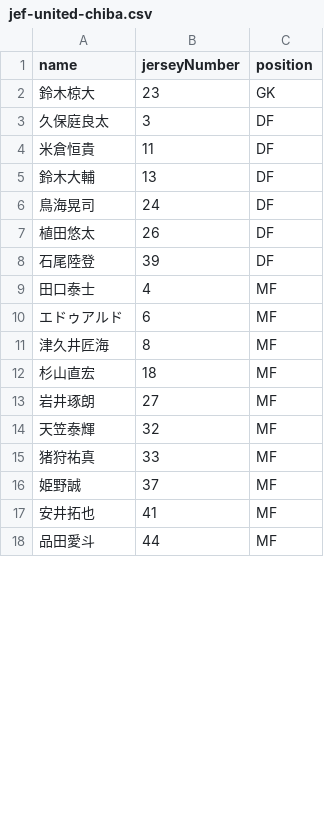
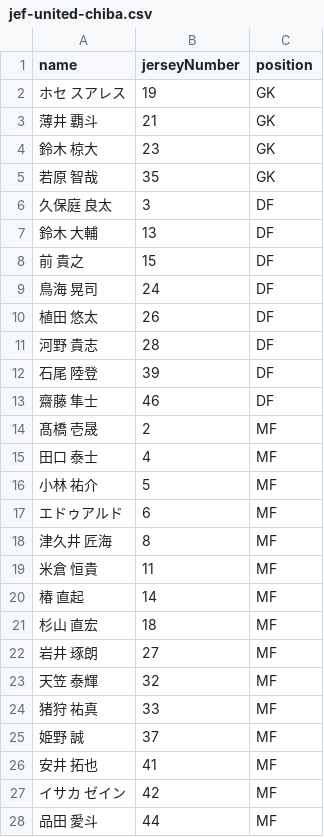
Before and after one commit to ussy2178/MatchPad, a CSV file: data/players/jef-united-chiba.csv, drawn as a sheet; only a part is shown; the diff covers the shown part only.

```diff
--- a/data/players/jef-united-chiba.csv
+++ b/data/players/jef-united-chiba.csv
@@ -1,18 +1,28 @@
 name,jerseyNumber,position
-鈴木椋大,23,GK
-久保庭良太,3,DF
-米倉恒貴,11,DF
-鈴木大輔,13,DF
-鳥海晃司,24,DF
-植田悠太,26,DF
-石尾陸登,39,DF
-田口泰士,4,MF
+ホセ スアレス,19,GK
+薄井 覇斗,21,GK
+鈴木 椋大,23,GK
+若原 智哉,35,GK
+久保庭 良太,3,DF
+鈴木 大輔,13,DF
+前 貴之,15,DF
+鳥海 晃司,24,DF
+植田 悠太,26,DF
+河野 貴志,28,DF
+石尾 陸登,39,DF
+齋藤 隼士,46,DF
+髙橋 壱晟,2,MF
+田口 泰士,4,MF
+小林 祐介,5,MF
 エドゥアルド,6,MF
-津久井匠海,8,MF
-杉山直宏,18,MF
-岩井琢朗,27,MF
-天笠泰輝,32,MF
-猪狩祐真,33,MF
-姫野誠,37,MF
-安井拓也,41,MF
-品田愛斗,44,MF
+津久井 匠海,8,MF
+米倉 恒貴,11,MF
+椿 直起,14,MF
+杉山 直宏,18,MF
+岩井 琢朗,27,MF
+天笠 泰輝,32,MF
+猪狩 祐真,33,MF
+姫野 誠,37,MF
+安井 拓也,41,MF
+イサカ ゼイン,42,MF
+品田 愛斗,44,MF
```
Also changed, not shown: 5 added rows and 2 edited cells elsewhere in this file, data/players/avispa-fukuoka.csv, data/players/kyoto-sanga.csv, 15 other files.
